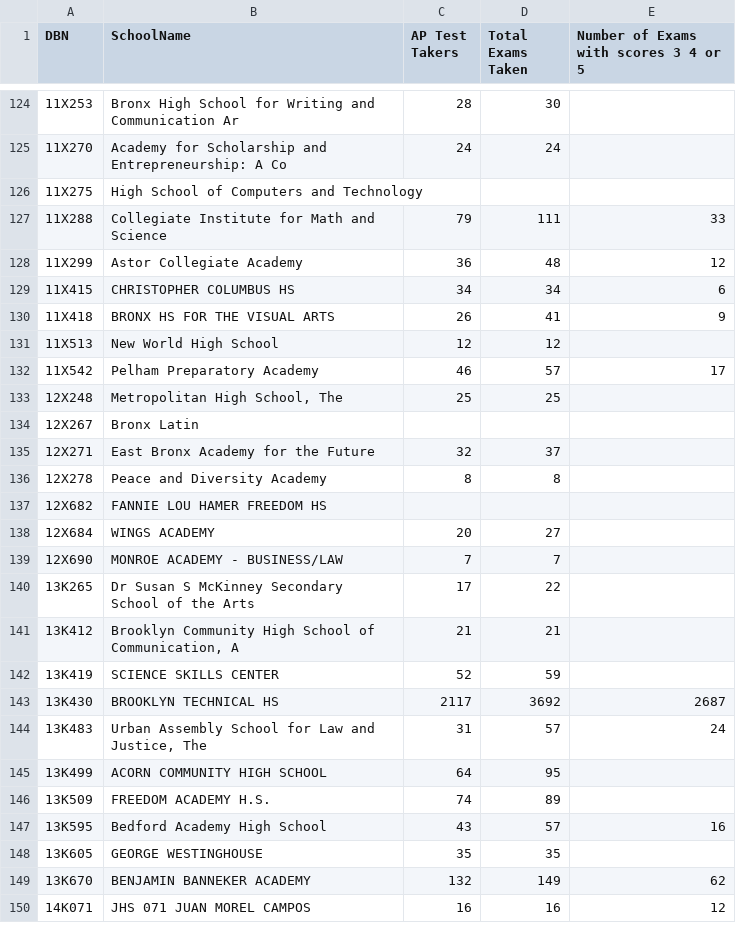
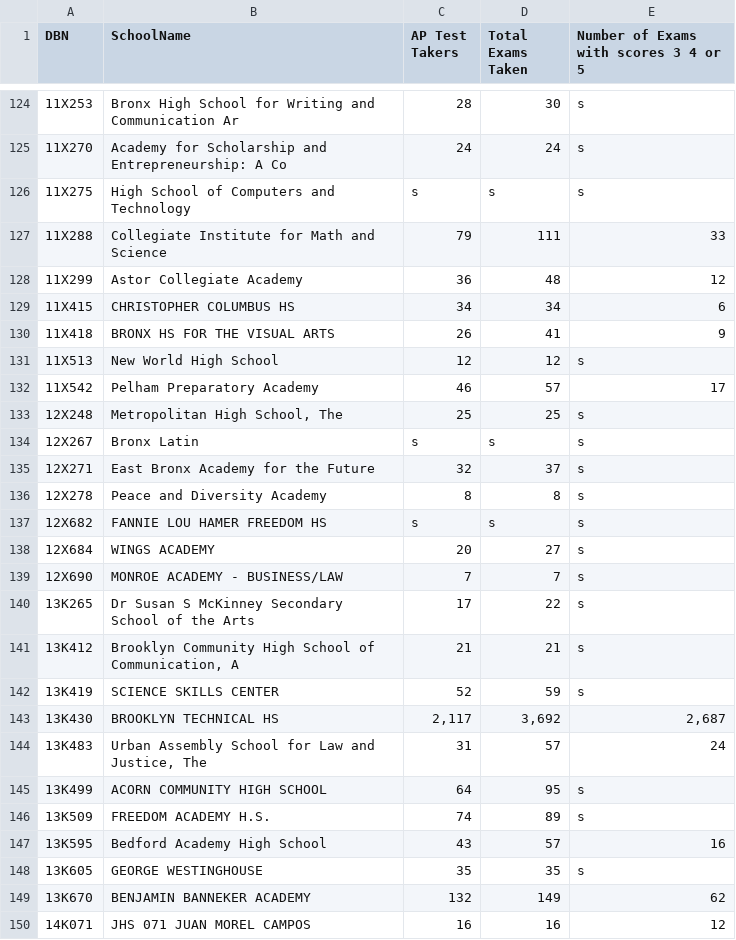
Before and after one commit to PattiCrosswait/DataExploration, a CSV file: Data/schools/ap_2010.csv, drawn as a sheet; only a part is shown, gaps mark what is left out; the diff covers the shown part only.

```diff
--- a/Data/schools/ap_2010.csv
+++ b/Data/schools/ap_2010.csv
@@ -124,4 +124,4 @@ DBN,SchoolName,AP Test Takers ,Total Exams Taken,Number of Exams with scores 3 4
-11X253,Bronx High School for Writing and Communication Ar,28,30,
-11X270,Academy for Scholarship and Entrepreneurship: A Co,24,24,
-11X275,High School of Computers and Technology,,,
+11X253,Bronx High School for Writing and Communication Ar,28,30,s
+11X270,Academy for Scholarship and Entrepreneurship: A Co,24,24,s
+11X275,High School of Computers and Technology,s,s,s
 11X288,Collegiate Institute for Math and Science,79,111,33
@@ -130,20 +130,20 @@ DBN,SchoolName,AP Test Takers ,Total Exams Taken,Number of Exams with scores 3 4
 11X418,BRONX HS FOR THE VISUAL ARTS,26,41,9
-11X513,New World High School,12,12,
+11X513,New World High School,12,12,s
 11X542,Pelham Preparatory Academy,46,57,17
-12X248,"Metropolitan High School, The",25,25,
-12X267,Bronx Latin,,,
-12X271,East Bronx Academy for the Future,32,37,
-12X278,Peace and Diversity Academy,8,8,
-12X682,FANNIE LOU HAMER FREEDOM HS,,,
-12X684,WINGS ACADEMY,20,27,
-12X690,MONROE ACADEMY - BUSINESS/LAW,7,7,
-13K265,Dr Susan S McKinney Secondary School of the Arts,17,22,
-13K412,"Brooklyn Community High School of Communication, A",21,21,
-13K419,SCIENCE SKILLS CENTER,52,59,
-13K430,BROOKLYN TECHNICAL HS,2117,3692,2687
+12X248,"Metropolitan High School, The",25,25,s
+12X267,Bronx Latin,s,s,s
+12X271,East Bronx Academy for the Future,32,37,s
+12X278,Peace and Diversity Academy,8,8,s
+12X682,FANNIE LOU HAMER FREEDOM HS,s,s,s
+12X684,WINGS ACADEMY,20,27,s
+12X690,MONROE ACADEMY - BUSINESS/LAW,7,7,s
+13K265,Dr Susan S McKinney Secondary School of the Arts,17,22,s
+13K412,"Brooklyn Community High School of Communication, A",21,21,s
+13K419,SCIENCE SKILLS CENTER,52,59,s
+13K430,BROOKLYN TECHNICAL HS,"2,117","3,692","2,687"
 13K483,"Urban Assembly School for Law and Justice, The",31,57,24
-13K499,ACORN COMMUNITY HIGH SCHOOL,64,95,
-13K509,FREEDOM ACADEMY H.S.,74,89,
+13K499,ACORN COMMUNITY HIGH SCHOOL,64,95,s
+13K509,FREEDOM ACADEMY H.S.,74,89,s
 13K595,Bedford Academy High School,43,57,16
-13K605,GEORGE WESTINGHOUSE,35,35,
+13K605,GEORGE WESTINGHOUSE,35,35,s
 13K670,BENJAMIN BANNEKER ACADEMY,132,149,62
```
Also changed, not shown: 145 edited cells elsewhere in this file, Data/schools/sat_results.csv, 7 other files.
